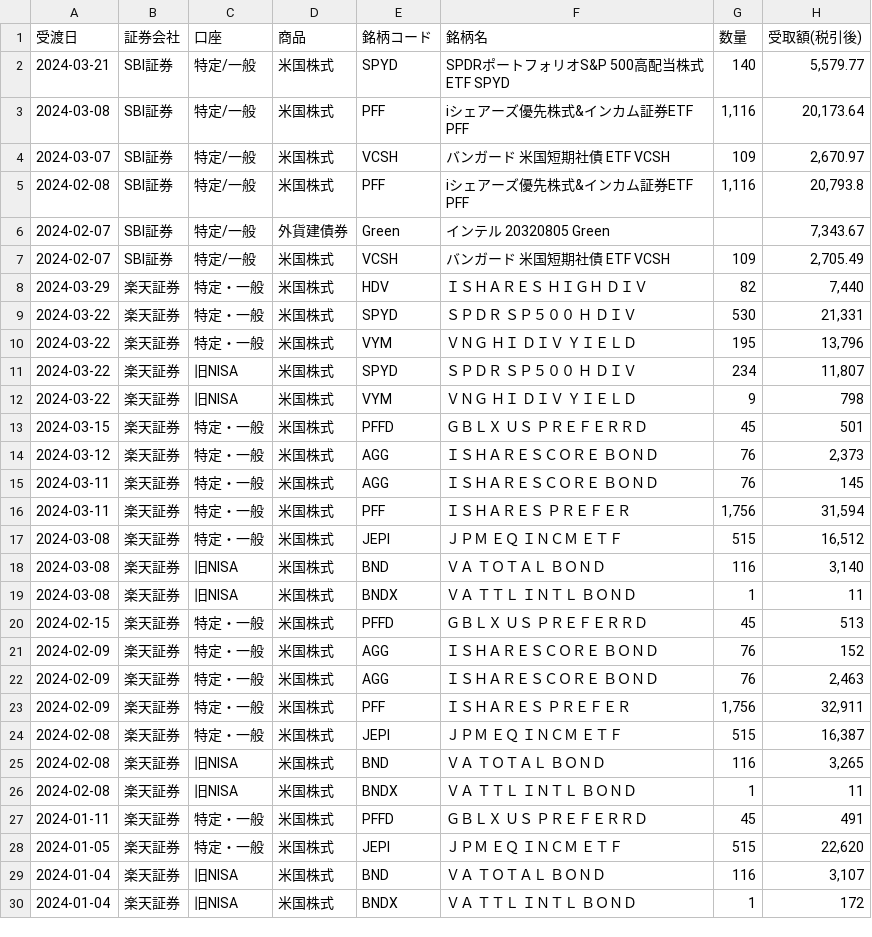
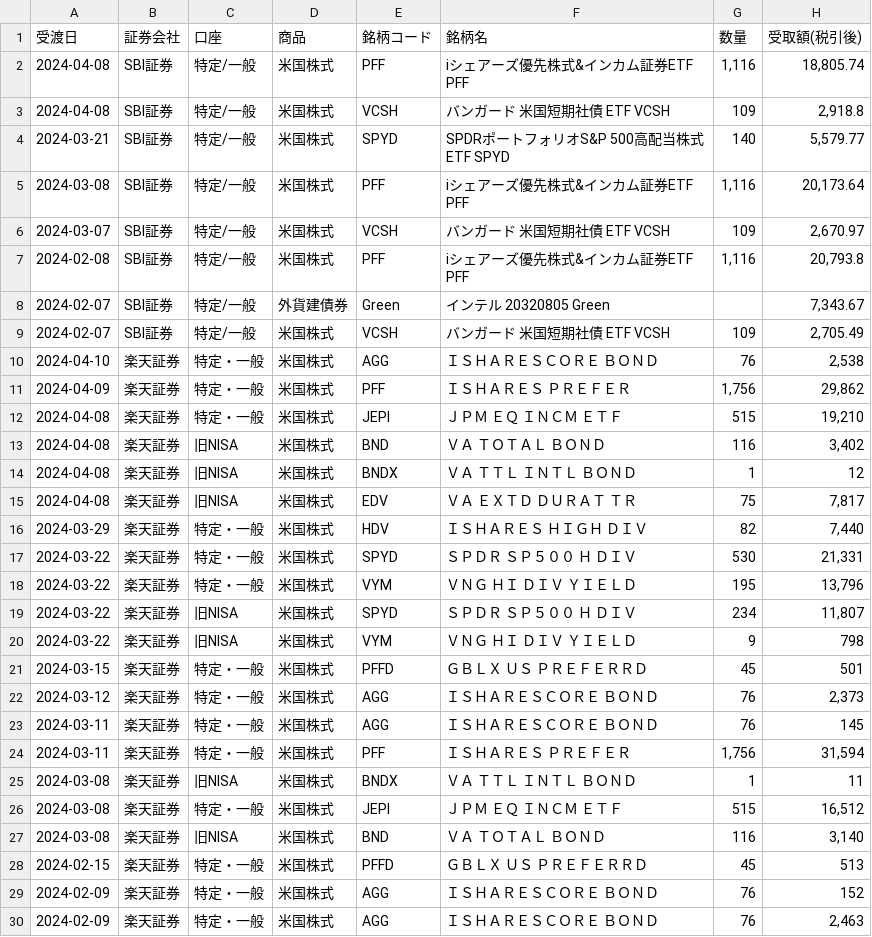
Before and after one commit to lyphard1/python1, a CSV file: merged.csv, drawn as a sheet; only a part is shown; the shorter side is filled out with more unchanged rows.

```diff
--- a/merged.csv
+++ b/merged.csv
@@ -1,2 +1,4 @@
 受渡日,証券会社,口座,商品,銘柄コード,銘柄名,数量,受取額(税引後)
+2024-04-08,SBI証券,特定/一般,米国株式,PFF,iシェアーズ優先株式&インカム証券ETF PFF,"1,116","18,805.74"
+2024-04-08,SBI証券,特定/一般,米国株式,VCSH,バンガード 米国短期社債 ETF VCSH,109,"2,918.8"
 2024-03-21,SBI証券,特定/一般,米国株式,SPYD,SPDRポートフォリオS&P 500高配当株式ETF SPYD,140,"5,579.77"
@@ -7,2 +9,8 @@
 2024-02-07,SBI証券,特定/一般,米国株式,VCSH,バンガード 米国短期社債 ETF VCSH,109,"2,705.49"
+2024-04-10,楽天証券,特定・一般,米国株式,AGG,ＩＳＨＡＲＥＳＣＯＲＥ　ＢＯＮＤ,76,"2,538"
+2024-04-09,楽天証券,特定・一般,米国株式,PFF,ＩＳＨＡＲＥＳ　ＰＲＥＦＥＲ,"1,756","29,862"
+2024-04-08,楽天証券,特定・一般,米国株式,JEPI,ＪＰＭ　ＥＱ　ＩＮＣＭ　ＥＴＦ,515,"19,210"
+2024-04-08,楽天証券,旧NISA,米国株式,BND,ＶＡ　ＴＯＴＡＬ　ＢＯＮＤ,116,"3,402"
+2024-04-08,楽天証券,旧NISA,米国株式,BNDX,ＶＡ　ＴＴＬ　ＩＮＴＬ　ＢＯＮＤ,1,12
+2024-04-08,楽天証券,旧NISA,米国株式,EDV,ＶＡ　ＥＸＴＤ　ＤＵＲＡＴ　ＴＲ,75,"7,817"
 2024-03-29,楽天証券,特定・一般,米国株式,HDV,ＩＳＨＡＲＥＳ　ＨＩＧＨ　ＤＩＶ,82,"7,440"
@@ -16,5 +24,5 @@
 2024-03-11,楽天証券,特定・一般,米国株式,PFF,ＩＳＨＡＲＥＳ　ＰＲＥＦＥＲ,"1,756","31,594"
+2024-03-08,楽天証券,旧NISA,米国株式,BNDX,ＶＡ　ＴＴＬ　ＩＮＴＬ　ＢＯＮＤ,1,11
 2024-03-08,楽天証券,特定・一般,米国株式,JEPI,ＪＰＭ　ＥＱ　ＩＮＣＭ　ＥＴＦ,515,"16,512"
 2024-03-08,楽天証券,旧NISA,米国株式,BND,ＶＡ　ＴＯＴＡＬ　ＢＯＮＤ,116,"3,140"
-2024-03-08,楽天証券,旧NISA,米国株式,BNDX,ＶＡ　ＴＴＬ　ＩＮＴＬ　ＢＯＮＤ,1,11
 2024-02-15,楽天証券,特定・一般,米国株式,PFFD,ＧＢＬＸ　ＵＳ　ＰＲＥＦＥＲＲＤ,45,513
```
Also changed, not shown: test_distribution.csv, test_dividendlist.csv, 4 other files.
